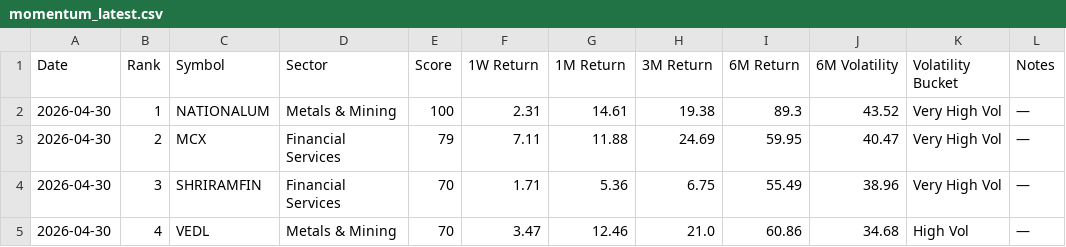
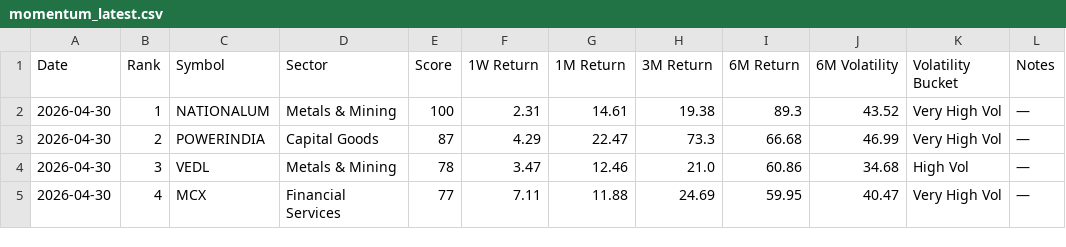
Before and after one commit to lightninbulls-stack/hanush-app, a CSV file: backend/data/momentum_latest.csv, drawn as a sheet; only a part is shown; the diff covers the shown part only.

```diff
--- a/backend/data/momentum_latest.csv
+++ b/backend/data/momentum_latest.csv
@@ -2,4 +2,4 @@ Date,Rank,Symbol,Sector,Score,1W Return,1M Return,3M Return,6M Return,6M Volatil
 2026-04-30,1,NATIONALUM,Metals & Mining,100,2.31,14.61,19.38,89.3,43.52,Very High Vol,—
-2026-04-30,2,MCX,Financial Services,79,7.11,11.88,24.69,59.95,40.47,Very High Vol,—
-2026-04-30,3,SHRIRAMFIN,Financial Services,70,1.71,5.36,6.75,55.49,38.96,Very High Vol,—
-2026-04-30,4,VEDL,Metals & Mining,70,3.47,12.46,21.0,60.86,34.68,High Vol,—
+2026-04-30,2,POWERINDIA,Capital Goods,87,4.29,22.47,73.3,66.68,46.99,Very High Vol,—
+2026-04-30,3,VEDL,Metals & Mining,78,3.47,12.46,21.0,60.86,34.68,High Vol,—
+2026-04-30,4,MCX,Financial Services,77,7.11,11.88,24.69,59.95,40.47,Very High Vol,—
```
Also changed, not shown: 127 edited cells elsewhere in this file.
